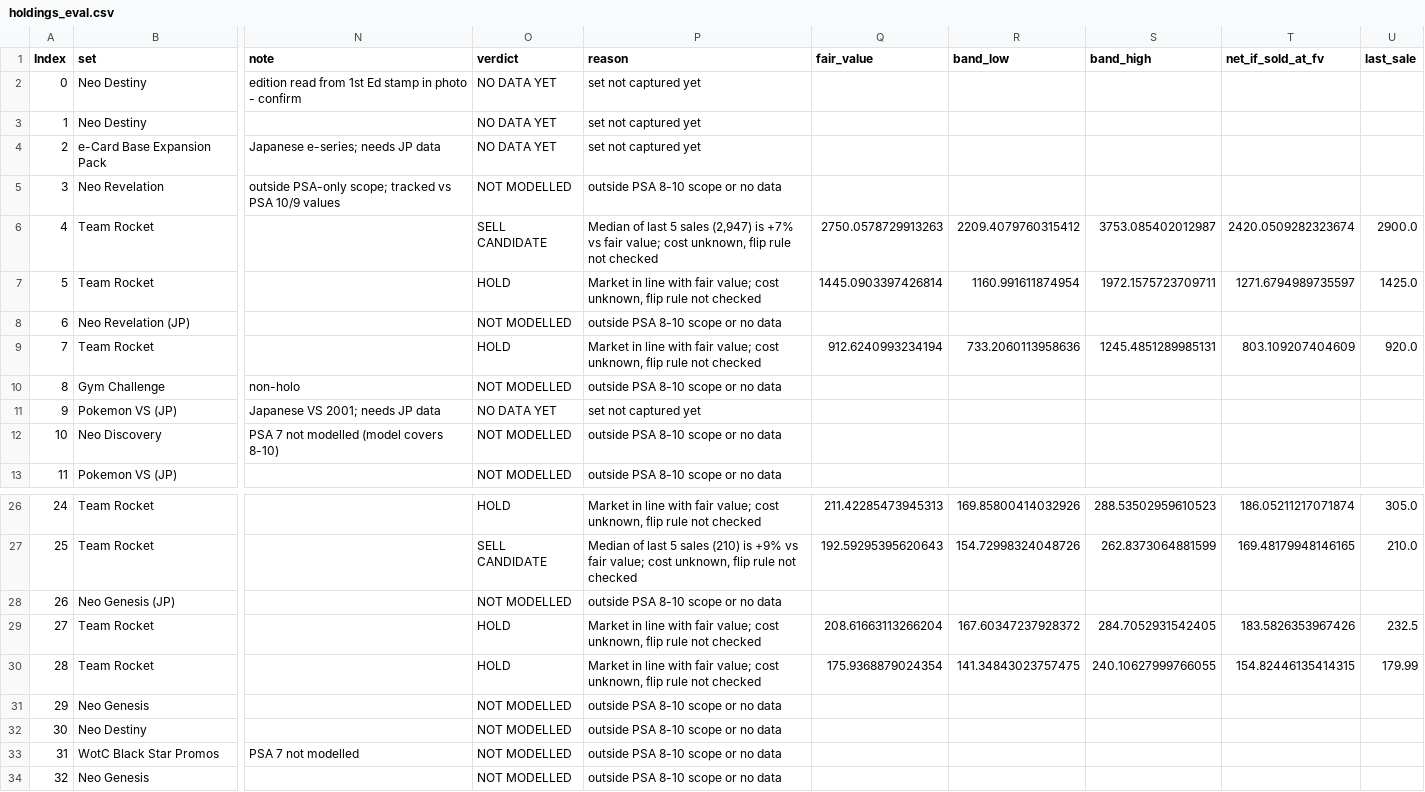
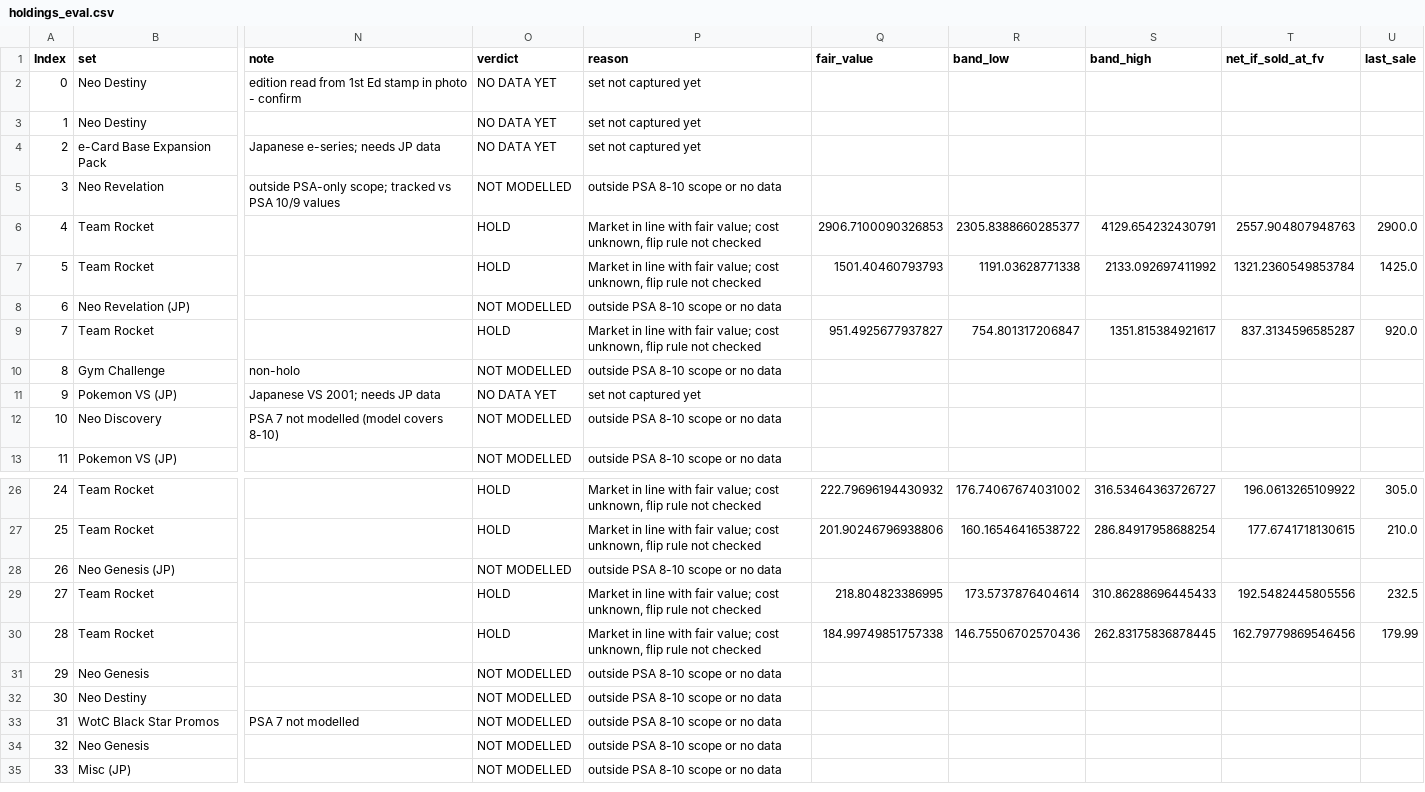
Before and after one commit to Nuttzx/testapp, a CSV file: data/out/holdings_eval.csv, drawn as a sheet; only a part is shown, gaps mark what is left out; the shorter side is filled out with more unchanged rows; the diff covers the shown part only; the diff names each change by its address in the sheet, - before the commit and + after, or states it on an @@ line.

```diff
--- a/data/out/holdings_eval.csv
+++ b/data/out/holdings_eval.csv
-O6 (verdict): SELL CANDIDATE
+O6 (verdict): HOLD
-P6 (reason): Median of last 5 sales (2,947) is +7% vs fair value;…
+P6 (reason): Market in line with fair value;…
-Q6 (fair_value): 2750.0578729913263
+Q6 (fair_value): 2906.7100090326853
-R6 (band_low): 2209.4079760315412
+R6 (band_low): 2305.8388660285377
-S6 (band_high): 3753.085402012987
+S6 (band_high): 4129.654232430791
-T6 (net_if_sold_at_fv): 2420.0509282323674
+T6 (net_if_sold_at_fv): 2557.904807948763
-Q7 (fair_value): 1445.0903397426814
+Q7 (fair_value): 1501.40460793793
-R7 (band_low): 1160.991611874954
+R7 (band_low): 1191.03628771338
-S7 (band_high): 1972.1575723709711
+S7 (band_high): 2133.092697411992
-T7 (net_if_sold_at_fv): 1271.6794989735597
+T7 (net_if_sold_at_fv): 1321.2360549853784
-Q9 (fair_value): 912.6240993234194
+Q9 (fair_value): 951.4925677937827
-R9 (band_low): 733.2060113958636
+R9 (band_low): 754.801317206847
-S9 (band_high): 1245.4851289985131
+S9 (band_high): 1351.815384921617
-T9 (net_if_sold_at_fv): 803.109207404609
+T9 (net_if_sold_at_fv): 837.3134596585287
-Q26 (fair_value): 211.42285473945313
+Q26 (fair_value): 222.79696194430932
-R26 (band_low): 169.85800414032926
+R26 (band_low): 176.74067674031002
-S26 (band_high): 288.53502959610523
+S26 (band_high): 316.53464363726727
-T26 (net_if_sold_at_fv): 186.05211217071874
+T26 (net_if_sold_at_fv): 196.0613265109922
-O27 (verdict): SELL CANDIDATE
+O27 (verdict): HOLD
-P27 (reason): Median of last 5 sales (210) is +9% vs fair value;…
+P27 (reason): Market in line with fair value;…
-Q27 (fair_value): 192.59295395620643
+Q27 (fair_value): 201.90246796938806
-R27 (band_low): 154.72998324048726
+R27 (band_low): 160.16546416538722
-S27 (band_high): 262.8373064881599
+S27 (band_high): 286.84917958688254
-T27 (net_if_sold_at_fv): 169.48179948146165
+T27 (net_if_sold_at_fv): 177.6741718130615
-Q29 (fair_value): 208.61663113266204
+Q29 (fair_value): 218.804823386995
-R29 (band_low): 167.60347237928372
+R29 (band_low): 173.5737876404614
-S29 (band_high): 284.7052931542405
+S29 (band_high): 310.86288696445433
-T29 (net_if_sold_at_fv): 183.5826353967426
+T29 (net_if_sold_at_fv): 192.5482445805556
-Q30 (fair_value): 175.9368879024354
+Q30 (fair_value): 184.99749851757338
-R30 (band_low): 141.34843023757475
+R30 (band_low): 146.75506702570436
-S30 (band_high): 240.10627999766055
+S30 (band_high): 262.83175836878445
-T30 (net_if_sold_at_fv): 154.82446135414315
+T30 (net_if_sold_at_fv): 162.79779869546456
```
Also changed, not shown: 32 edited cells elsewhere in this file, data/out/lead_lag.csv, data/out/low_pop_layer.csv, 9 other files.
